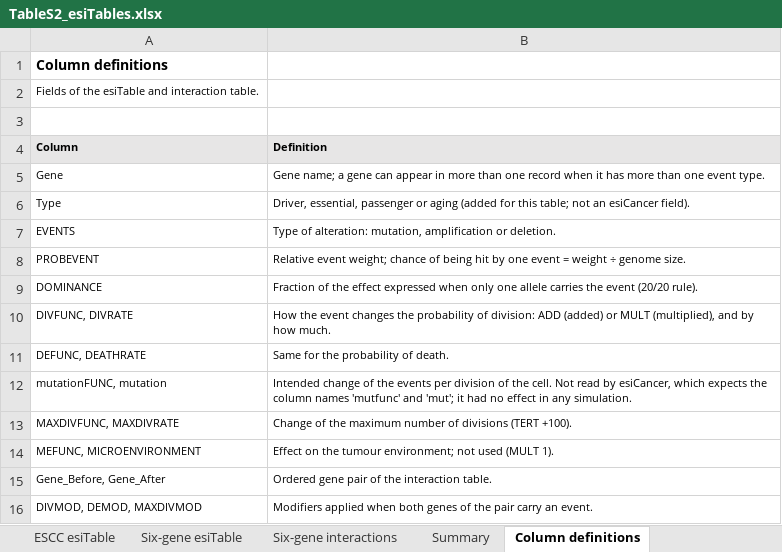
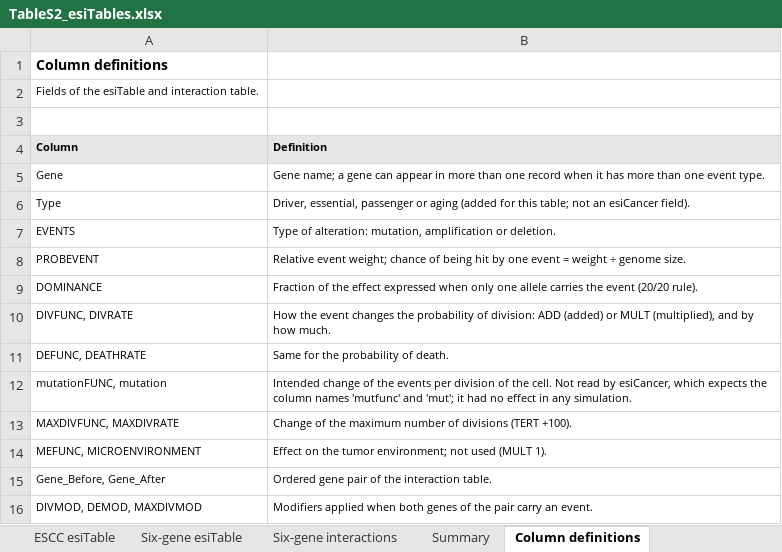
Before and after one commit to labsinal/esiCancer_MEDA_reproducibility, an Excel workbook: tables/TableS2_esiTables.xlsx, sheet Column definitions, drawn as a sheet; values as stored, in another font and other column widths than the file's, no borders; the diff names each change by its address in the sheet, - before the commit and + after, or states it on an @@ line.

```diff
--- a/tables/TableS2_esiTables.xlsx (sheet Column definitions)
+++ b/tables/TableS2_esiTables.xlsx (sheet Column definitions)
-B14 (Definition): …on the tumour environment; not…
+B14 (Definition): …on the tumor environment; not…
```
Also changed, not shown: sheet ESCC esiTable, tables/TableS1_parameters.xlsx, tables/TableS3_conditions.xlsx, 4 other files.
